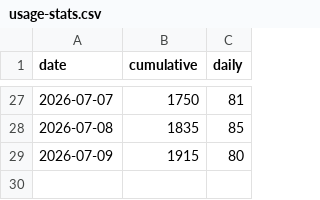
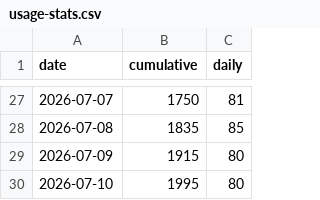
Before and after one commit to DangerDaza/Dooms-Enhancement-Suite, a CSV file: docs/usage-stats.csv, drawn as a sheet; only a part is shown, gaps mark what is left out.

```diff
--- a/docs/usage-stats.csv
+++ b/docs/usage-stats.csv
@@ -29 +29,2 @@ date,cumulative,daily
 2026-07-09,1915,80
+2026-07-10,1995,80
```
